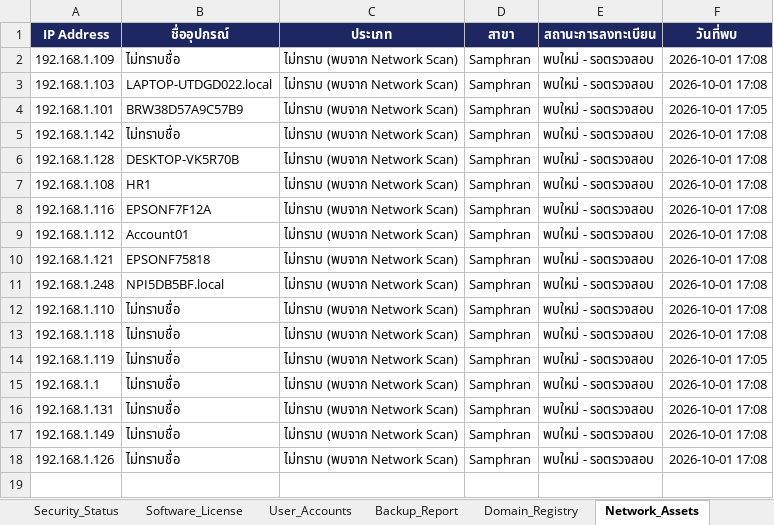
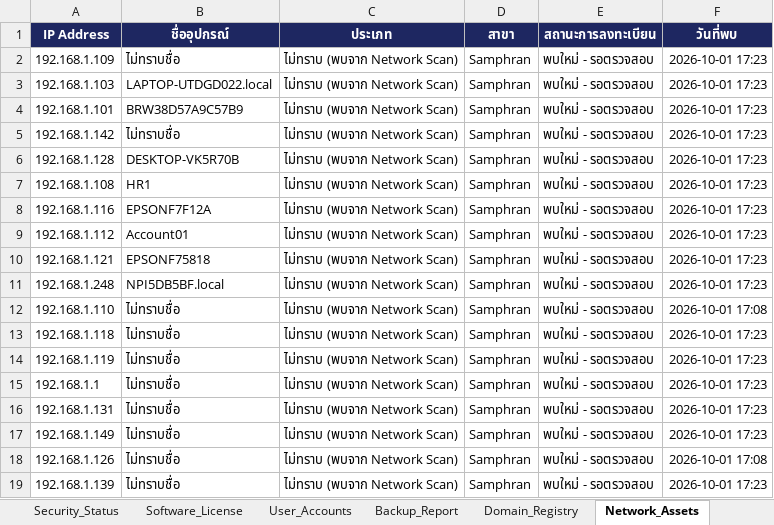
Before and after one commit to IT-htg/Executive, an Excel workbook: IT_Registry_Master_with_Access.xlsx, sheet Network_Assets, drawn as a sheet; values as stored, in another font and other column widths than the file's, no borders; charts and pictures not drawn; the diff names each change by its address in the sheet, - before the commit and + after, or states it on an @@ line.

```diff
--- a/IT_Registry_Master_with_Access.xlsx (sheet Network_Assets)
+++ b/IT_Registry_Master_with_Access.xlsx (sheet Network_Assets)
-F2:F3 (วันที่พบ): 2026-10-01 17:08
+F2:F3 (วันที่พบ): 2026-10-01 17:23
-F4 (วันที่พบ): 2026-10-01 17:05
+F4 (วันที่พบ): 2026-10-01 17:23
-F5:F11 (วันที่พบ): 2026-10-01 17:08
+F5:F11 (วันที่พบ): 2026-10-01 17:23
-F13 (วันที่พบ): 2026-10-01 17:08
+F13 (วันที่พบ): 2026-10-01 17:23
-F14 (วันที่พบ): 2026-10-01 17:05
+F14 (วันที่พบ): 2026-10-01 17:23
-F15:F17 (วันที่พบ): 2026-10-01 17:08
+F15:F17 (วันที่พบ): 2026-10-01 17:23
+row 19: 192.168.1.139 | ไม่ทราบชื่อ | ไม่ทราบ (พบจาก Network Scan) | Samphran | พบใหม่ - รอตรวจสอบ | 2026-10-01 17:23
```
Also changed, not shown: sheet DATA_Management.
